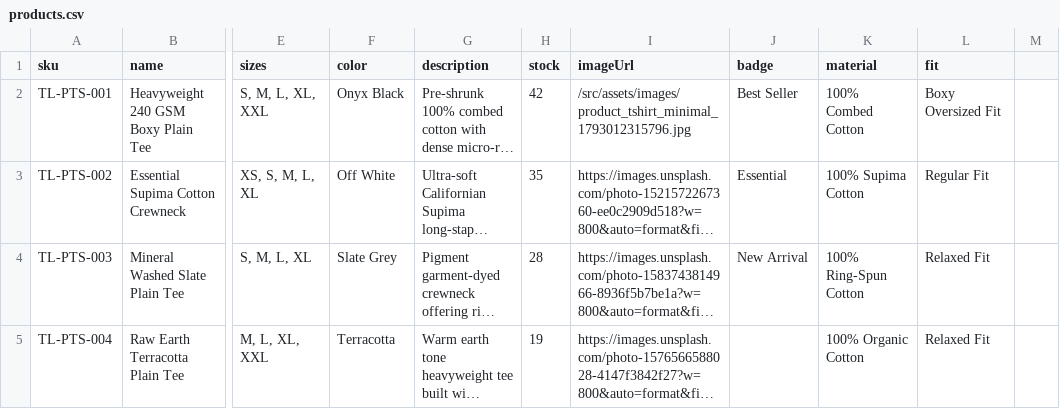
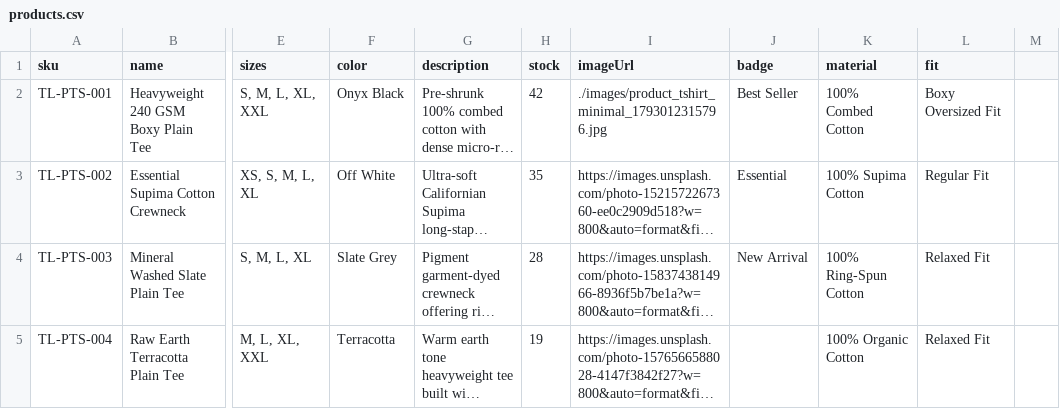
Before and after one commit to chinna07sheero26-boop/LUXIO-CLOTHES-, a CSV file: public/products.csv, drawn as a sheet; only a part is shown, gaps mark what is left out; long unchanged cells end in …; the diff names each change by its address in the sheet, - before the commit and + after, or states it on an @@ line.

Commit message:
ci: add GitHub Pages deployment workflow
Configure GitHub Actions to automate deployment to GitHub Pages. Added a subpath normalizer to index.html and updated build scripts to ensure proper asset resolution and site metadata.

```diff
--- a/public/products.csv
+++ b/public/products.csv
-I2 (imageUrl): /src/assets/images/product_tshirt_minimal_1793012315796.jpg
+I2 (imageUrl): ./images/product_tshirt_minimal_1793012315796.jpg
```
Also changed, not shown: 18 other files.
